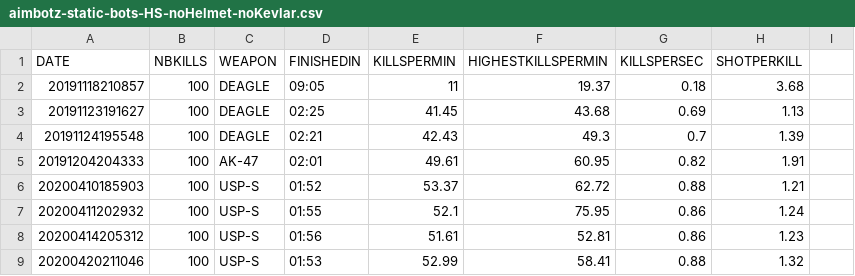
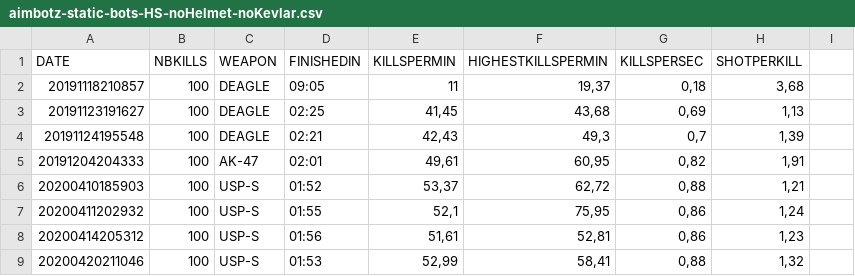
Before and after one commit to 0x212457/cs, a CSV file: players/migra/stats/aimbotz-static-bots-HS-noHelmet-noKevlar.csv, drawn as a sheet; only a part is shown; the diff covers the shown part only.

Commit message:
Update aimbotz-static-bots-HS-noHelmet-noKevlar.csv

```diff
--- a/players/migra/stats/aimbotz-static-bots-HS-noHelmet-noKevlar.csv
+++ b/players/migra/stats/aimbotz-static-bots-HS-noHelmet-noKevlar.csv
@@ -1,9 +1,9 @@
 DATE;NBKILLS;WEAPON;FINISHEDIN;KILLSPERMIN;HIGHESTKILLSPERMIN;KILLSPERSEC;SHOTPERKILL
-20191118210857;100;DEAGLE;09:05;11;19.37;0.18;3.68
-20191123191627;100;DEAGLE;02:25;41.45;43.68;0.69;1.13
-20191124195548;100;DEAGLE;02:21;42.43;49.3;0.7;1.39
-20191204204333;100;AK-47;02:01;49.61;60.95;0.82;1.91
-20200410185903;100;USP-S;01:52;53.37;62.72;0.88;1.21
-20200411202932;100;USP-S;01:55;52.1;75.95;0.86;1.24
-20200414205312;100;USP-S;01:56;51.61;52.81;0.86;1.23
-20200420211046;100;USP-S;01:53;52.99;58.41;0.88;1.32
+20191118210857;100;DEAGLE;09:05;11;19,37;0,18;3,68
+20191123191627;100;DEAGLE;02:25;41,45;43,68;0,69;1,13
+20191124195548;100;DEAGLE;02:21;42,43;49,3;0,7;1,39
+20191204204333;100;AK-47;02:01;49,61;60,95;0,82;1,91
+20200410185903;100;USP-S;01:52;53,37;62,72;0,88;1,21
+20200411202932;100;USP-S;01:55;52,1;75,95;0,86;1,24
+20200414205312;100;USP-S;01:56;51,61;52,81;0,86;1,23
+20200420211046;100;USP-S;01:53;52,99;58,41;0,88;1,32
```
Also changed, not shown: 74 edited cells elsewhere in this file.
